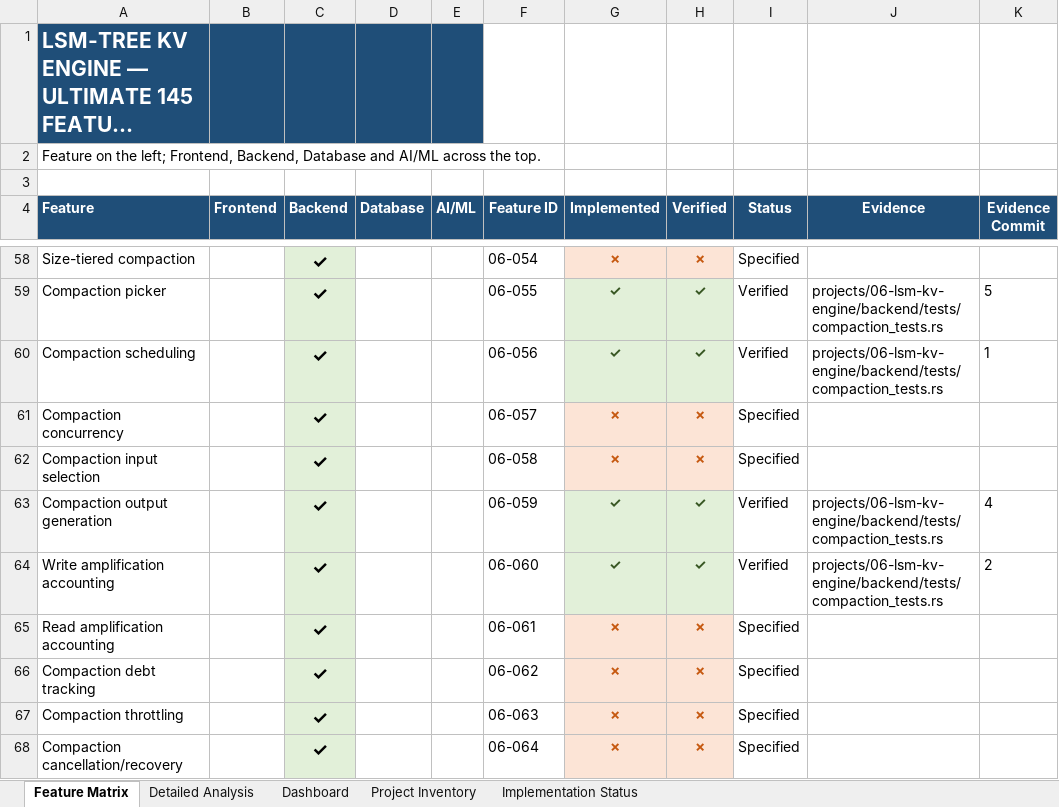
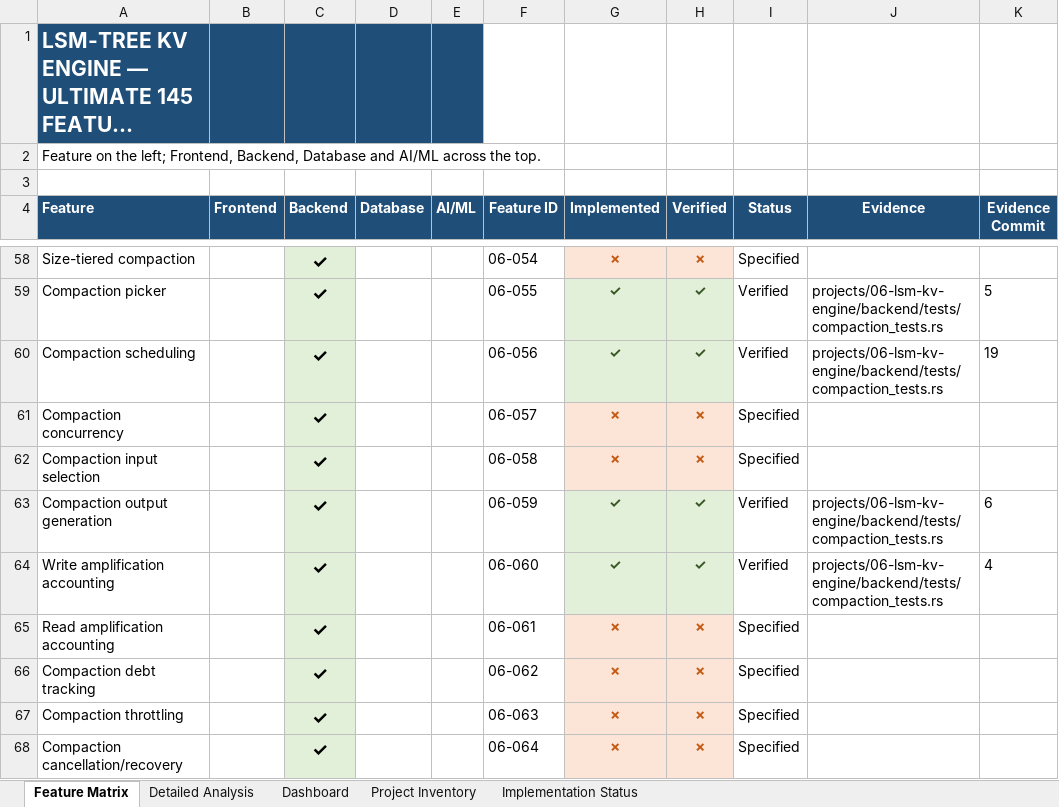
Before and after one commit to AVISHJAIN9/portfolio, an Excel workbook: evidence/workbooks/06_LSM_KV_ENGINE_ULTIMATE_145_Master_STATUS.xlsx, sheet Feature Matrix, drawn as a sheet; only a part is shown, gaps mark what is left out; long unchanged cells end in …; values as stored, in another font and other column widths than the file's, no borders; the diff names each change by its address in the sheet, - before the commit and + after, or states it on an @@ line.

```diff
--- a/evidence/workbooks/06_LSM_KV_ENGINE_ULTIMATE_145_Master_STATUS.xlsx (sheet Feature Matrix)
+++ b/evidence/workbooks/06_LSM_KV_ENGINE_ULTIMATE_145_Master_STATUS.xlsx (sheet Feature Matrix)
-K60 (Evidence Commit): 1
+K60 (Evidence Commit): 19
-K63 (Evidence Commit): 4
+K63 (Evidence Commit): 6
-K64 (Evidence Commit): 2
+K64 (Evidence Commit): 4
```
Also changed, not shown: sheet Detailed Analysis, sheet Implementation Status, evidence/workbooks/04_Columnar_Query_Engine_ULTIMATE_145_Master_STATUS.xlsx, evidence/workbooks/05_Mini_QUIC_ULTIMATE_145_Master_STATUS.xlsx, 15 other files.
